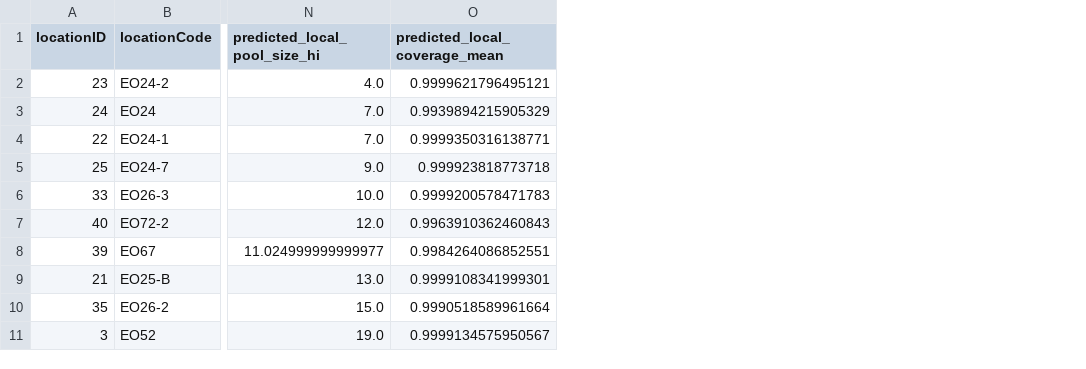
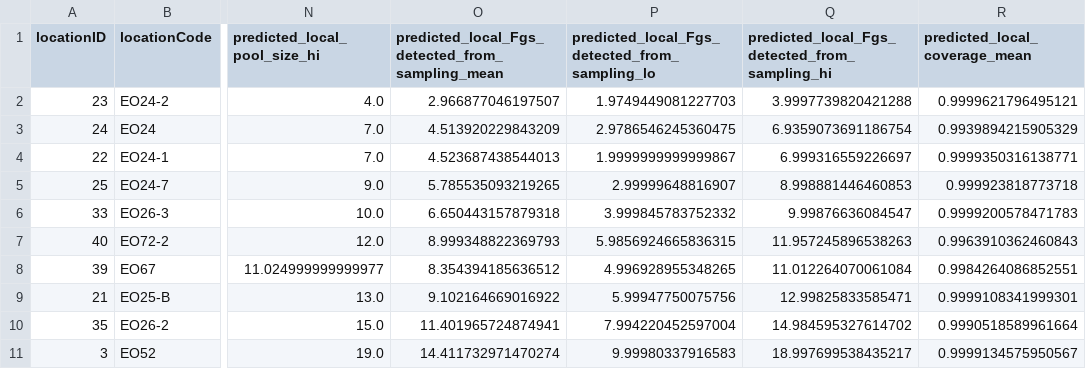
Before and after one commit to svenbuerki/SRK_bioinformatics, a TSV file: tables/Phase5/step30_A_prediction_location_diversity.tsv, drawn as a sheet; only a part is shown, gaps mark what is left out; the diff names each change by its address in the sheet, - before the commit and + after, or states it on an @@ line.

```diff
--- a/tables/Phase5/step30_A_prediction_location_diversity.tsv
+++ b/tables/Phase5/step30_A_prediction_location_diversity.tsv
+column O, rows 1-11: predicted_local_Fgs_detected_from_sampling_mean | 2.966877046197507 | 4.513920229843209 | 4.523687438544013 | 5.785535093219265 | 6.650443157879318 | 8.999348822369793 | 8.354394185636512 | 9.102164669016922 | 11.401965724874941 | 14.411732971470274
+column P, rows 1-11: predicted_local_Fgs_detected_from_sampling_lo | 1.9749449081227703 | 2.9786546245360475 | 1.9999999999999867 | 2.99999648816907 | 3.999845783752332 | 5.9856924665836315 | 4.996928955348265 | 5.99947750075756 | 7.994220452597004 | 9.99980337916583
+column Q, rows 1-11: predicted_local_Fgs_detected_from_sampling_hi | 3.9997739820421288 | 6.9359073691186754 | 6.999316559226697 | 8.998881446460853 | 9.99876636084547 | 11.957245896538263 | 11.012264070061084 | 12.99825833585471 | 14.984595327614702 | 18.997699538435217
```
Also changed, not shown: 5 other files.
